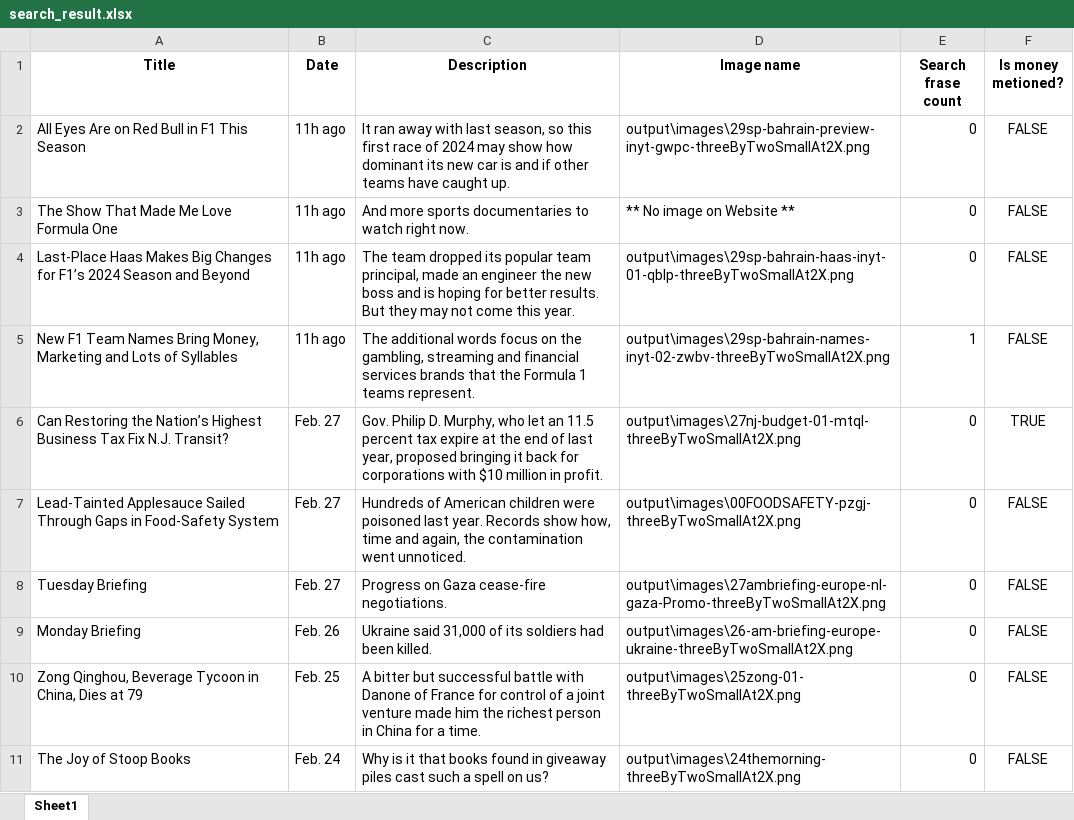
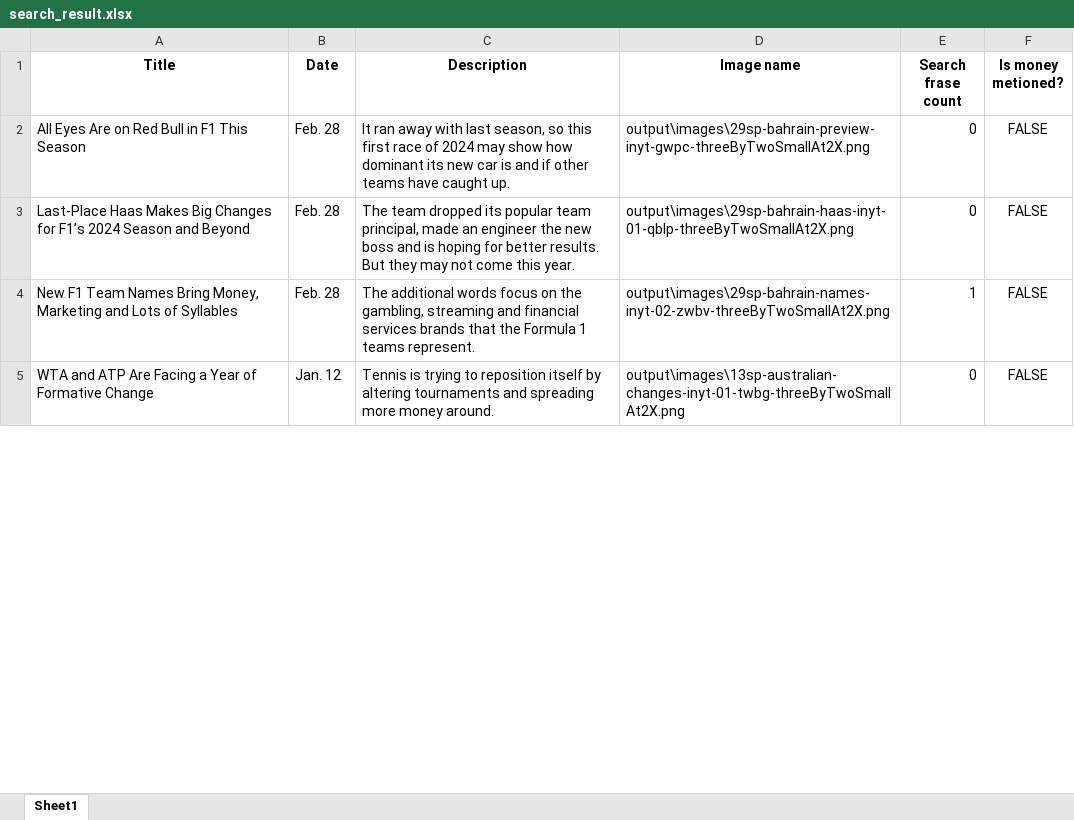
Before and after one commit to lCamiloR/challenge-pixeldu, an Excel workbook: search_result.xlsx, sheet Sheet1, drawn as a sheet; only a part is shown; the shorter side is filled out with more unchanged rows; values as stored, in another font and other column widths than the file's, no borders; removed rows and columns are numbered as before the commit, all else as after; the diff covers the shown part only; the diff names each change by its address in the sheet, - before the commit and + after, or states it on an @@ line.

```diff
--- a/search_result.xlsx (sheet Sheet1)
+++ b/search_result.xlsx (sheet Sheet1)
-B2 (Date): 11h ago
+B2 (Date): Feb. 28
-row 3: The Show That Made Me Love Formula One | 11h ago | And more sports documentaries to watch right now. | ** No image on Website ** | 0 | FALSE
-B3:B4 (Date): 11h ago
+B3:B4 (Date): Feb. 28
-row 6: Can Restoring the Nation’s Highest Business Tax Fix N.J. Transit? | Feb. 27 | Gov. Philip D. Murphy, who let an 11.5 percent tax expire at the end of last year, proposed bringing it back for corporations with $10 million in profit. | output\images\27nj-budget-01-mtql-threeByTwoSmallAt2X.png | 0 | TRUE
-row 7: Lead-Tainted Applesauce Sailed Through Gaps in Food-Safety System | Feb. 27 | Hundreds of American children were poisoned last year. Records show how, time and again, the contamination went unnoticed. | output\images\00FOODSAFETY-pzgj-threeByTwoSmallAt2X.png | 0 | FALSE
-row 8: Tuesday Briefing | Feb. 27 | Progress on Gaza cease-fire negotiations. | output\images\27ambriefing-europe-nl-gaza-Promo-threeByTwoSmallAt2X.png | 0 | FALSE
-row 9: Monday Briefing | Feb. 26 | Ukraine said 31,000 of its soldiers had been killed. | output\images\26-am-briefing-europe-ukraine-threeByTwoSmallAt2X.png | 0 | FALSE
-row 10: Zong Qinghou, Beverage Tycoon in China, Dies at 79 | Feb. 25 | A bitter but successful battle with Danone of France for control of a joint venture made him the richest person in China for a time. | output\images\25zong-01-threeByTwoSmallAt2X.png | 0 | FALSE
-row 11: The Joy of Stoop Books | Feb. 24 | Why is it that books found in giveaway piles cast such a spell on us? | output\images\24themorning-threeByTwoSmallAt2X.png | 0 | FALSE
```
Also changed, not shown: 3 added rows, 53 removed rows and 12 edited cells elsewhere in this sheet, devdata/work-items-in/scrap-news-data-input/search_result.xlsx, 3 other files.
